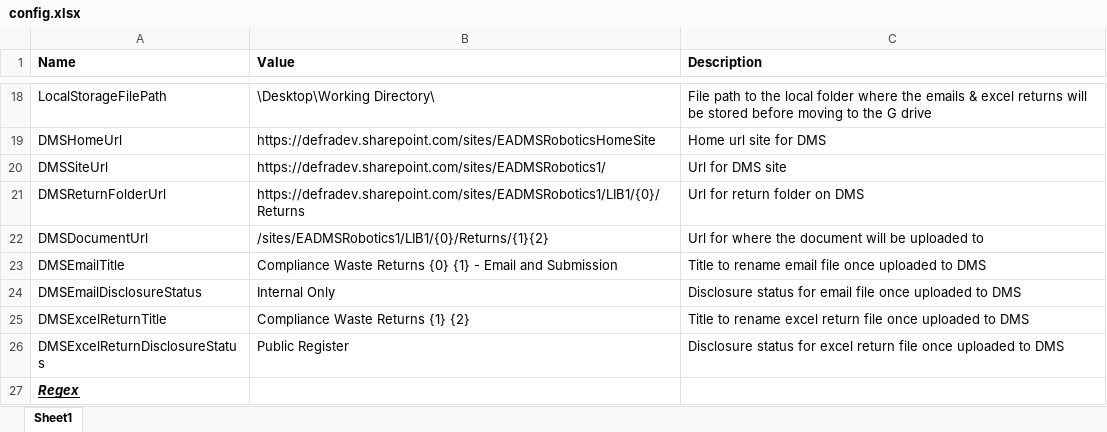
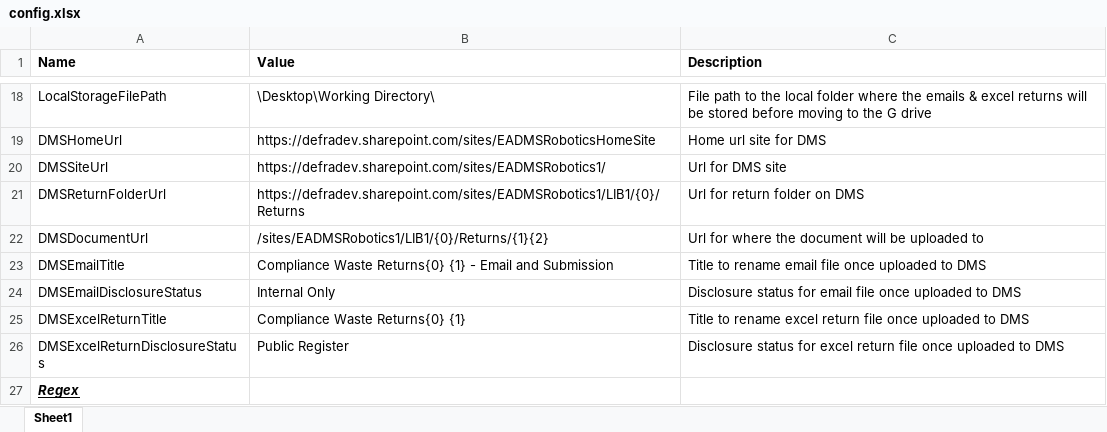
Before and after one commit to DEFRA/ea-waste-tonnage-returns, an Excel workbook: EA Waste Tonnage Returns/Documents/Config/config.xlsx, sheet Sheet1, drawn as a sheet; only a part is shown, gaps mark what is left out; values as stored, in another font and other column widths than the file's, no borders; table styles not drawn; the diff names each change by its address in the sheet, - before the commit and + after, or states it on an @@ line.

```diff
--- a/EA Waste Tonnage Returns/Documents/Config/config.xlsx (sheet Sheet1)
+++ b/EA Waste Tonnage Returns/Documents/Config/config.xlsx (sheet Sheet1)
-B23 (Value): Compliance Waste Returns {0} {1} -…
+B23 (Value): Compliance Waste Returns{0} {1} -…
-B25 (Value): Compliance Waste Returns {1} {2}
+B25 (Value): Compliance Waste Returns{0} {1}
```
Also changed, not shown: 7 other files.
